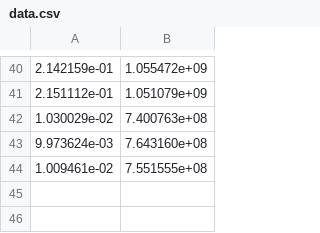
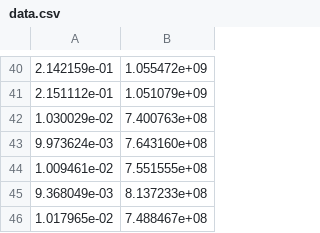
Before and after one commit to PaulHosek/Many-Core-Processing, a CSV file: assignment_3/heat_pth/data.csv, drawn as a sheet; only a part is shown, gaps mark what is left out.

Commit message:
p flag support for heat_pth.

```diff
--- a/assignment_3/heat_pth/data.csv
+++ b/assignment_3/heat_pth/data.csv
@@ -44 +44,3 @@
  1.009461e-02,  7.551555e+08
+ 9.368049e-03,  8.137233e+08
+ 1.017965e-02,  7.488467e+08
```
Also changed, not shown: 2 other files.
